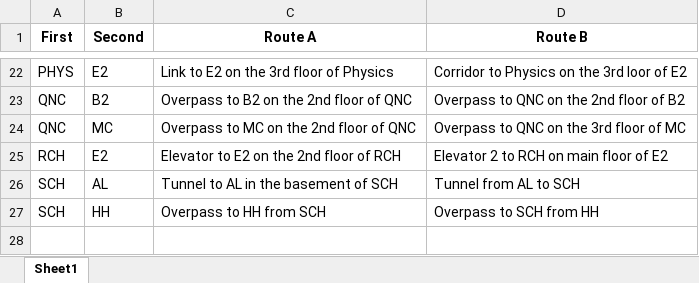
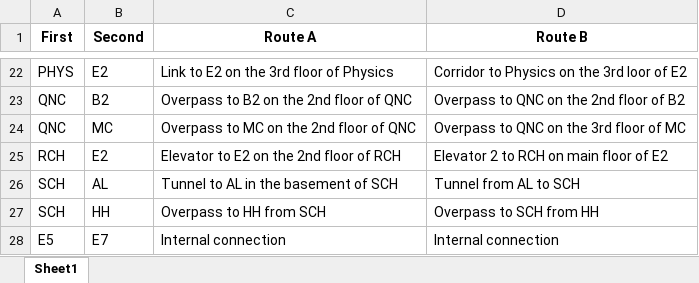
Before and after one commit to Varaunight/TunnelVibes, an Excel workbook: edges.xlsx, sheet Sheet1, drawn as a sheet; only a part is shown, gaps mark what is left out; values as stored, in another font and other column widths than the file's, no borders; the diff names each change by its address in the sheet, - before the commit and + after, or states it on an @@ line.

Commit message:
added E7 conection

```diff
--- a/edges.xlsx (sheet Sheet1)
+++ b/edges.xlsx (sheet Sheet1)
+row 28: E5 | E7 | Internal connection | Internal connection
```
